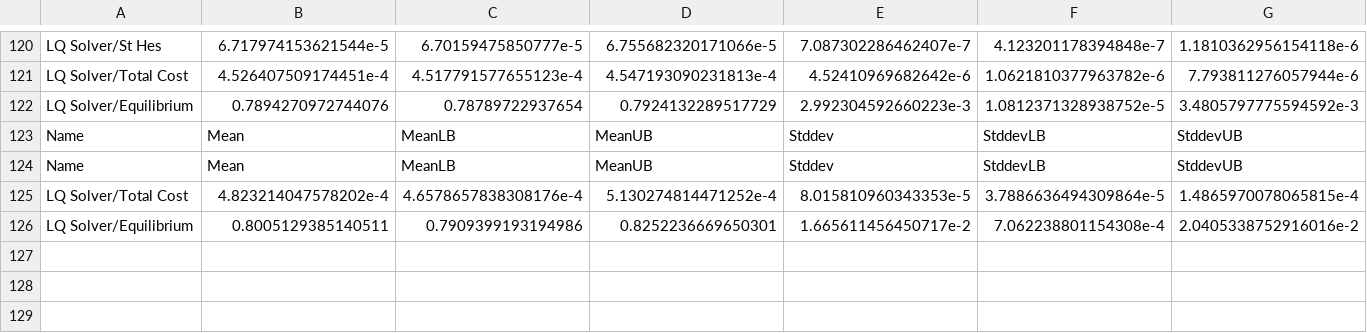
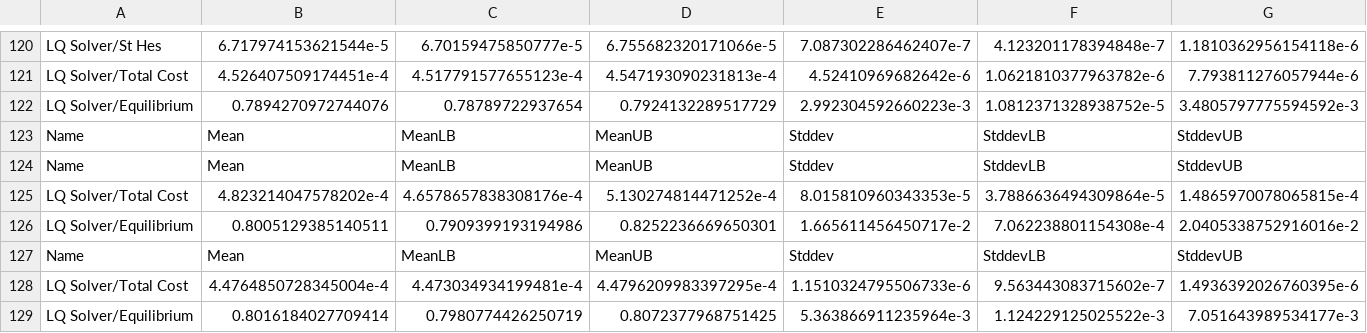
Before and after one commit to amogga/lq-games-haskell, a CSV file: bench/reports/summary.csv, drawn as a sheet; only a part is shown, gaps mark what is left out.

Commit message:
Refinements and Updates to Example 1 and Benchmark reports

```diff
--- a/bench/reports/summary.csv
+++ b/bench/reports/summary.csv
@@ -126 +126,4 @@ LQ Solver/Total Cost,4.823214047578202e-4,4.6578657838308176e-4,5.13027481447125
 LQ Solver/Equilibrium,0.8005129385140511,0.7909399193194986,0.8252236669650301,1.665611456450717e-2,7.062238801154308e-4,2.0405338752916016e-2
+Name,Mean,MeanLB,MeanUB,Stddev,StddevLB,StddevUB
+LQ Solver/Total Cost,4.4764850728345004e-4,4.473034934199481e-4,4.4796209983397295e-4,1.1510324795506733e-6,9.563443083715602e-7,1.4936392026760395e-6
+LQ Solver/Equilibrium,0.8016184027709414,0.7980774426250719,0.8072377968751425,5.363866911235964e-3,1.124229125025522e-3,7.051643989534177e-3
```
Also changed, not shown: 3 other files.
